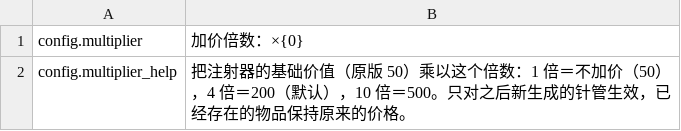
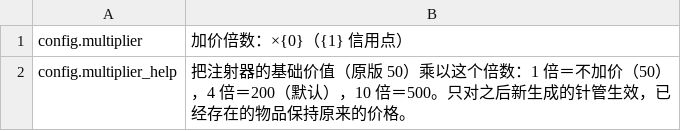
Before and after one commit to zszzlzm/probably-stolen-mods, a CSV file: LuxuryNomoreInjector/mod/Localization/zh.csv, drawn as a sheet.

Commit message:
LuxuryNomoreInjector 1.1.1：加价倍数改成下拉框（滑条没有数字读数）
游戏对「数字 + min/max」只画一条滑轨（ModConfigWindow.cs:103-107），标签只在开窗时生成一次，
拖完看不出当前挡位。改成 string + choices → AddDropdown，永远显示选中的挡位；
配置值仍是 "1".."10"，老配置文件里的 "4" 照样能读。

顺带把控件选择写进 BUILDING §4.1（滤芯打印机的 print_power 也是踩的同一行）。

```diff
--- a/LuxuryNomoreInjector/mod/Localization/zh.csv
+++ b/LuxuryNomoreInjector/mod/Localization/zh.csv
@@ -1,2 +1,2 @@
-config.multiplier,"加价倍数：×{0}"
+config.multiplier,"加价倍数：×{0}（{1} 信用点）"
 config.multiplier_help,"把注射器的基础价值（原版 50）乘以这个倍数：1 倍＝不加价（50），4 倍＝200（默认），10 倍＝500。只对之后新生成的针管生效，已经存在的物品保持原来的价格。"
```
Also changed, not shown: LuxuryNomoreInjector/mod/Localization/en.csv, 6 other files.
